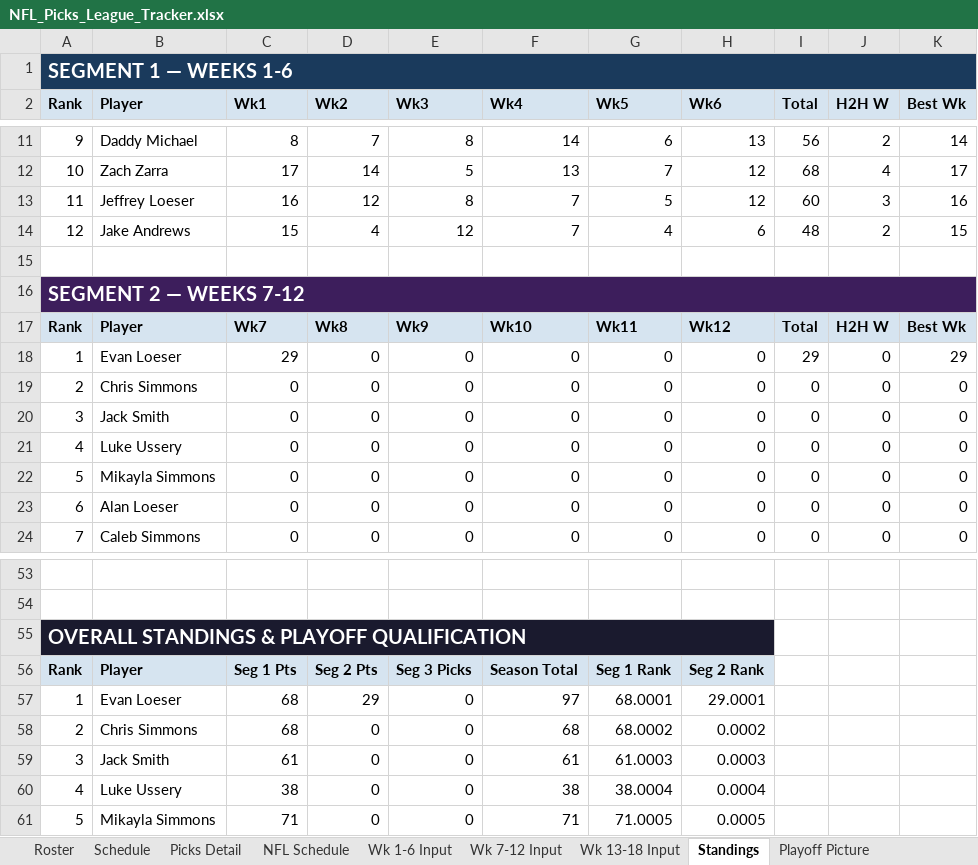
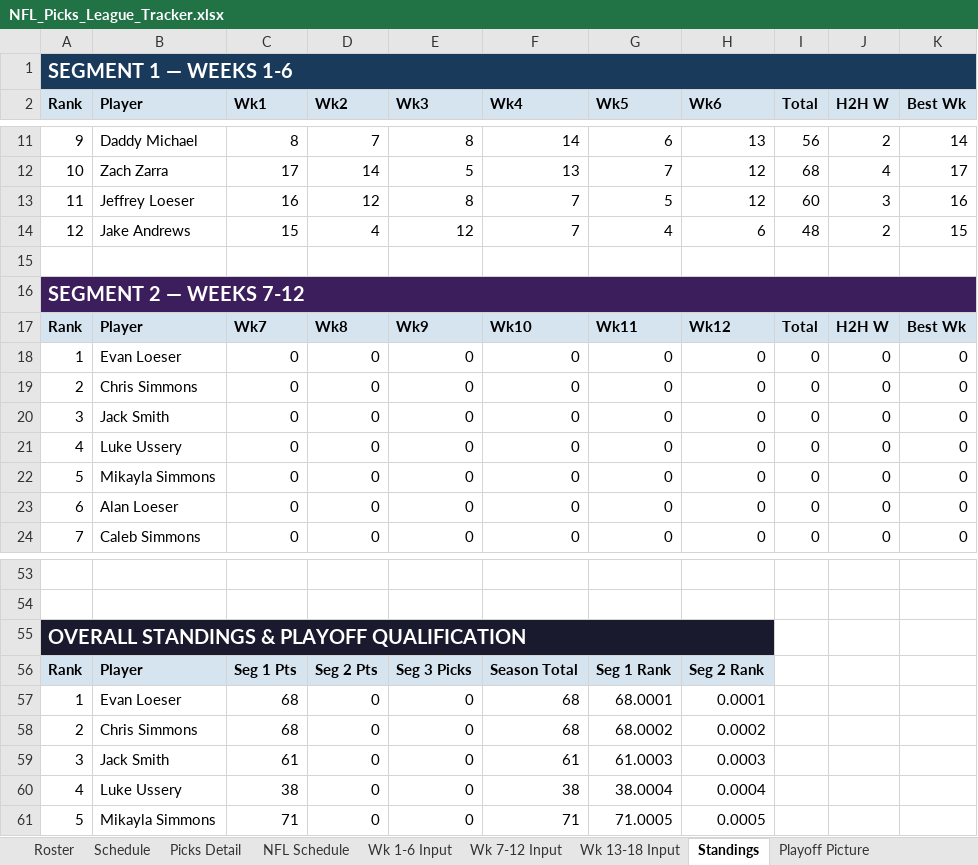
Before and after one commit to eloeser-1147/NFL-Picks-League, an Excel workbook: NFL_Picks_League_Tracker.xlsx, sheet Standings, drawn as a sheet; only a part is shown, gaps mark what is left out; values as stored, in another font and other column widths than the file's, no borders; the diff names each change by its address in the sheet, - before the commit and + after, or states it on an @@ line.

```diff
--- a/NFL_Picks_League_Tracker.xlsx (sheet Standings)
+++ b/NFL_Picks_League_Tracker.xlsx (sheet Standings)
-C18 (Wk1): 29
+C18 (Wk1): 0
-I18 (Total): 29
+I18 (Total): 0
-K18 (Best Wk): 29
+K18 (Best Wk): 0
-D57 (Wk2): 29
+D57 (Wk2): 0
-F57 (Wk4): 97
+F57 (Wk4): 68
-H57 (Wk6): 29.0001
+H57 (Wk6): 0.0001
```
Also changed, not shown: sheet NFL Schedule, sheet Picks Detail, sheet Playoff Picture, sheet Wk 7-12 Input, sheet Playoff Wild Card, sheet Playoff Finals.
